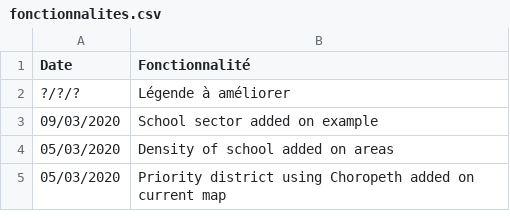
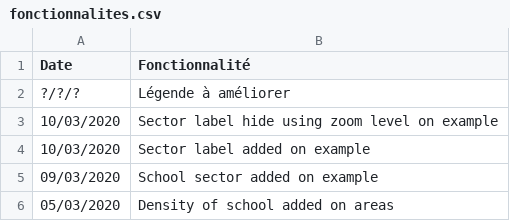
Before and after one commit to jnguyen1192/HackAndHopeDefi3, a CSV file: POC_Tasks/WebView/Leaflet/fonctionnalites.csv, drawn as a sheet; only a part is shown; the shorter side is filled out with more unchanged rows.

Commit message:
#7 Features and sources updated and zoom level with sector label added on Choropleth map

```diff
--- a/POC_Tasks/WebView/Leaflet/fonctionnalites.csv
+++ b/POC_Tasks/WebView/Leaflet/fonctionnalites.csv
@@ -2,2 +2,4 @@ Date;Fonctionnalité
 ?/?/?;Légende à améliorer
+10/03/2020;Sector label hide using zoom level on example
+10/03/2020;Sector label added on example
 09/03/2020;School sector added on example
```
Also changed, not shown: 2 other files.
